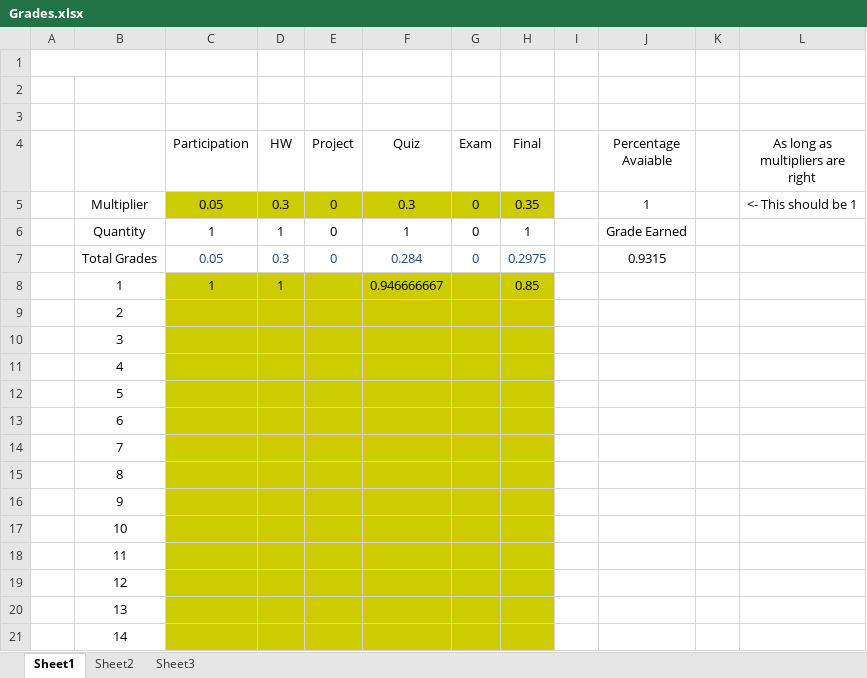
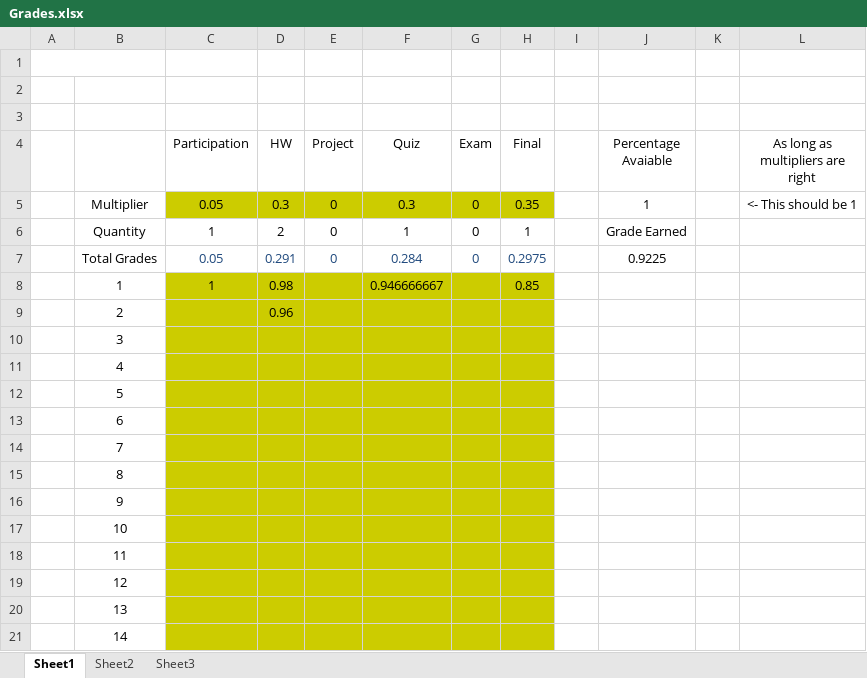
Before and after one commit to AlexLundinEducational/UTDFall2018, an Excel workbook: 1.2-SE-4347.501-DB/Grades.xlsx, sheet Sheet1, drawn as a sheet; values as stored, in another font and other column widths than the file's, no borders; the diff names each change by its address in the sheet, - before the commit and + after, or states it on an @@ line.

```diff
--- a/1.2-SE-4347.501-DB/Grades.xlsx (sheet Sheet1)
+++ b/1.2-SE-4347.501-DB/Grades.xlsx (sheet Sheet1)
-D6 (HW): 1
+D6 (HW): 2
-D7 (HW): 0.3
+D7 (HW): 0.291
-J7 (Percentage Avaiable): 0.9315
+J7 (Percentage Avaiable): 0.9225
-D8 (HW): 1
+D8 (HW): 0.98
-D9 (HW): (empty)
+D9 (HW): 0.96
```
Also changed, not shown: 2.1-SE-4352.001-AandD/Grades.xlsx.
